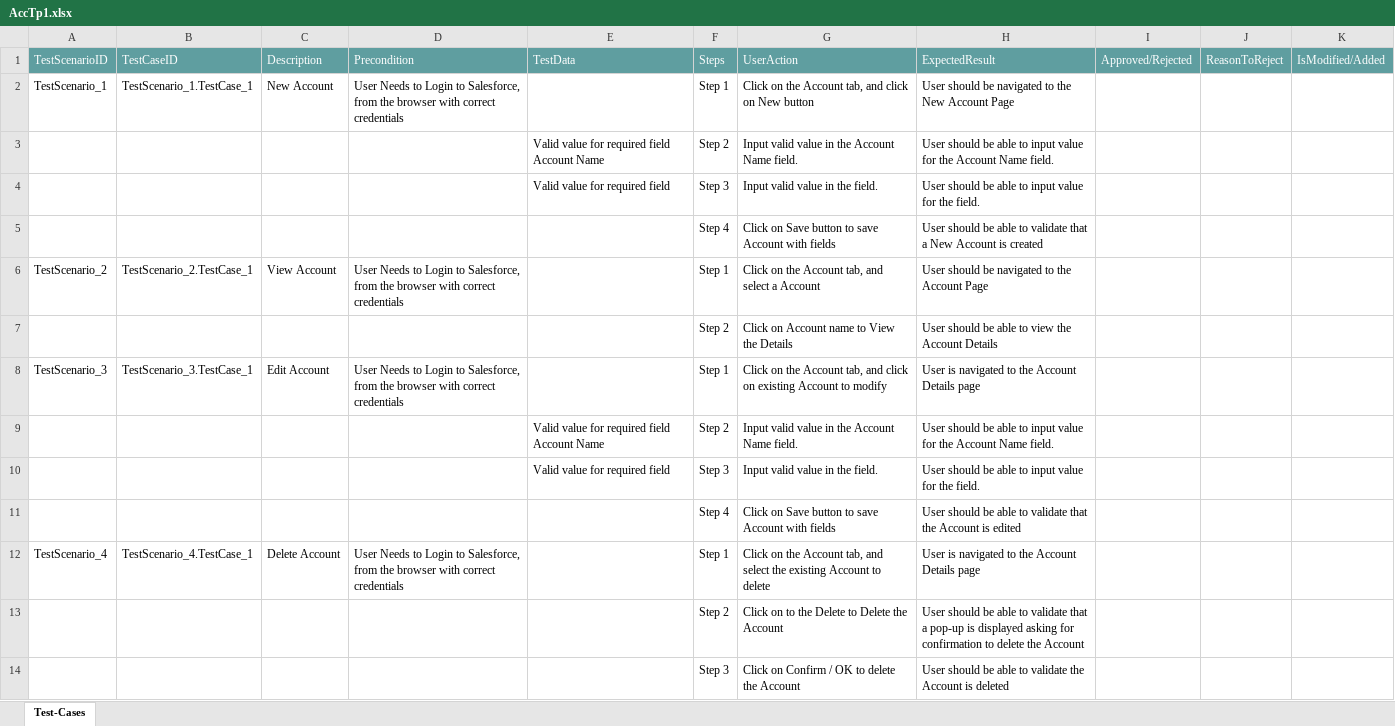
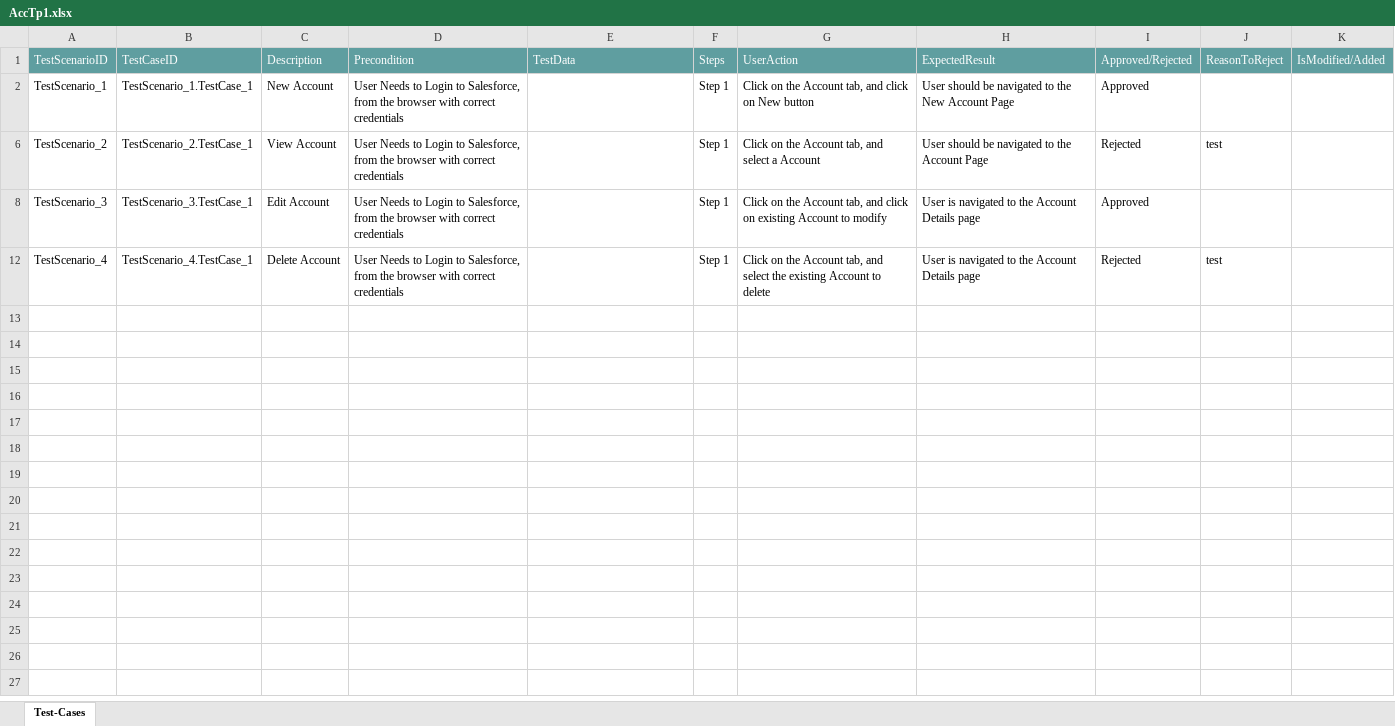
Before and after one commit to ShaikMohamedIrfan/TestingCycle, an Excel workbook: AccTp1.xlsx, sheet Test-Cases, drawn as a sheet; values as stored, in another font and other column widths than the file's, no borders; table styles not drawn; the diff names each change by its address in the sheet, - before the commit and + after, or states it on an @@ line.

Commit message:
Add files via upload

```diff
--- a/AccTp1.xlsx (sheet Test-Cases)
+++ b/AccTp1.xlsx (sheet Test-Cases)
-I2: (empty)
+I2: Approved
@@ row 3 hidden:  |  |  |  | Valid value for required field Account Name | Step 2 | Input valid value in the Account Name field. | User should be able to input value for the Account Name field. @@
@@ row 4 hidden:  |  |  |  | Valid value for required field | Step 3 | Input valid value in the field. | User should be able to input value for the field. @@
@@ row 5 hidden:  |  |  |  |  | Step 4 | Click on Save button to save Account with fields | User should be able to validate that a New Account is created @@
-I6: (empty)
+I6: Rejected
-J6: (empty)
+J6: test
@@ row 7 hidden:  |  |  |  |  | Step 2 | Click on Account name to View the Details | User should be able to view the Account Details @@
-I8: (empty)
+I8: Approved
@@ row 9 hidden:  |  |  |  | Valid value for required field Account Name | Step 2 | Input valid value in the Account Name field. | User should be able to input value for the Account Name field. @@
@@ row 10 hidden:  |  |  |  | Valid value for required field | Step 3 | Input valid value in the field. | User should be able to input value for the field. @@
@@ row 11 hidden:  |  |  |  |  | Step 4 | Click on Save button to save Account with fields | User should be able to validate that the Account is edited @@
-I12: (empty)
+I12: Rejected
-J12: (empty)
+J12: test
@@ row 13 hidden:  |  |  |  |  | Step 2 | Click on to the Delete to Delete the Account | User should be able to validate that a pop-up is displayed asking for confirmation to delete the Account @@
@@ row 14 hidden:  |  |  |  |  | Step 3 | Click on Confirm / OK to delete the Account | User should be able to validate the Account is deleted @@
```
